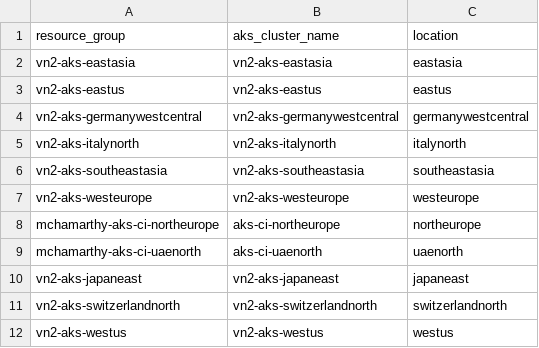
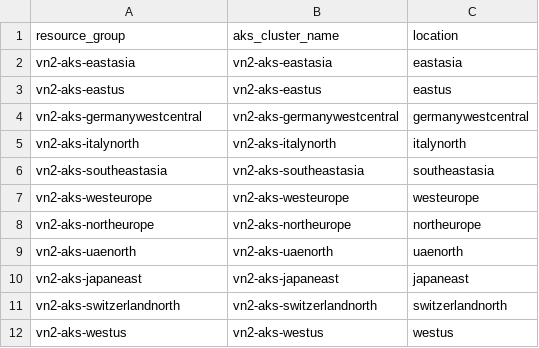
Before and after one commit to takuro-sato/azure-cli-extensions, a CSV file: workloads/vn2/aks-instances.csv, drawn as a sheet.

```diff
--- a/workloads/vn2/aks-instances.csv
+++ b/workloads/vn2/aks-instances.csv
@@ -7,4 +7,4 @@ vn2-aks-southeastasia,vn2-aks-southeastasia,southeastasia
 vn2-aks-westeurope,vn2-aks-westeurope,westeurope
-mchamarthy-aks-ci-northeurope,aks-ci-northeurope,northeurope
-mchamarthy-aks-ci-uaenorth,aks-ci-uaenorth,uaenorth
+vn2-aks-northeurope,vn2-aks-northeurope,northeurope
+vn2-aks-uaenorth,vn2-aks-uaenorth,uaenorth
 vn2-aks-japaneast,vn2-aks-japaneast,japaneast
```
Also changed, not shown: 6 other files.
